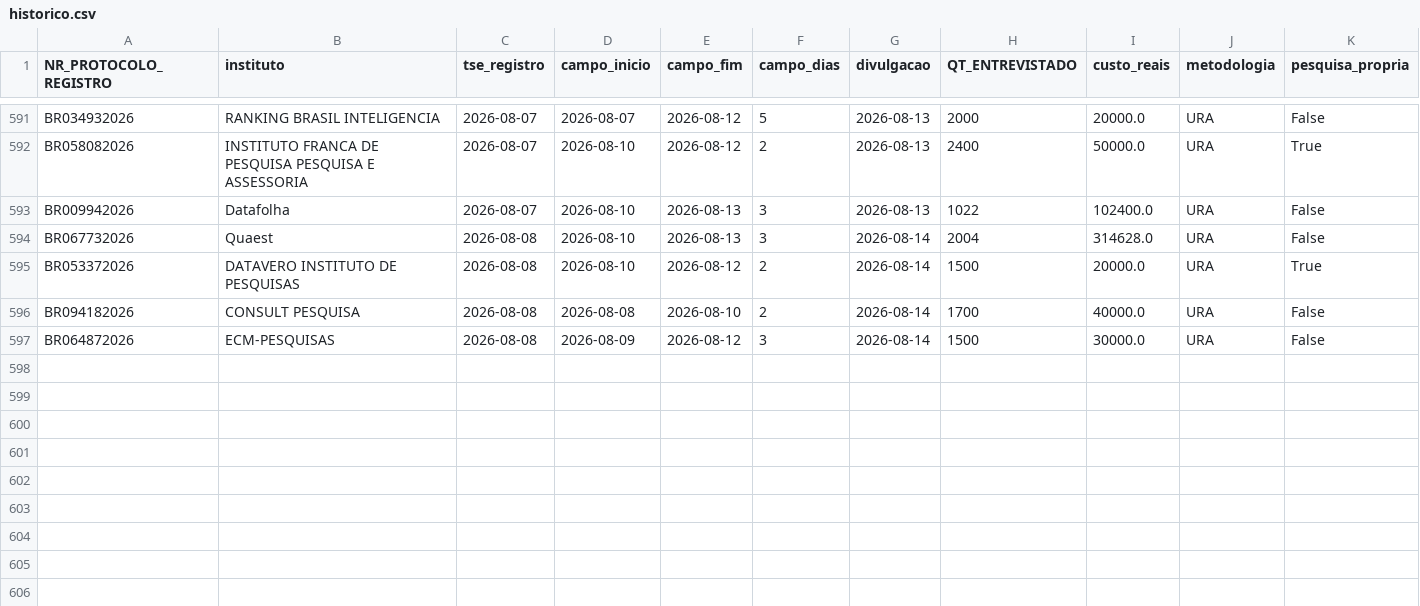
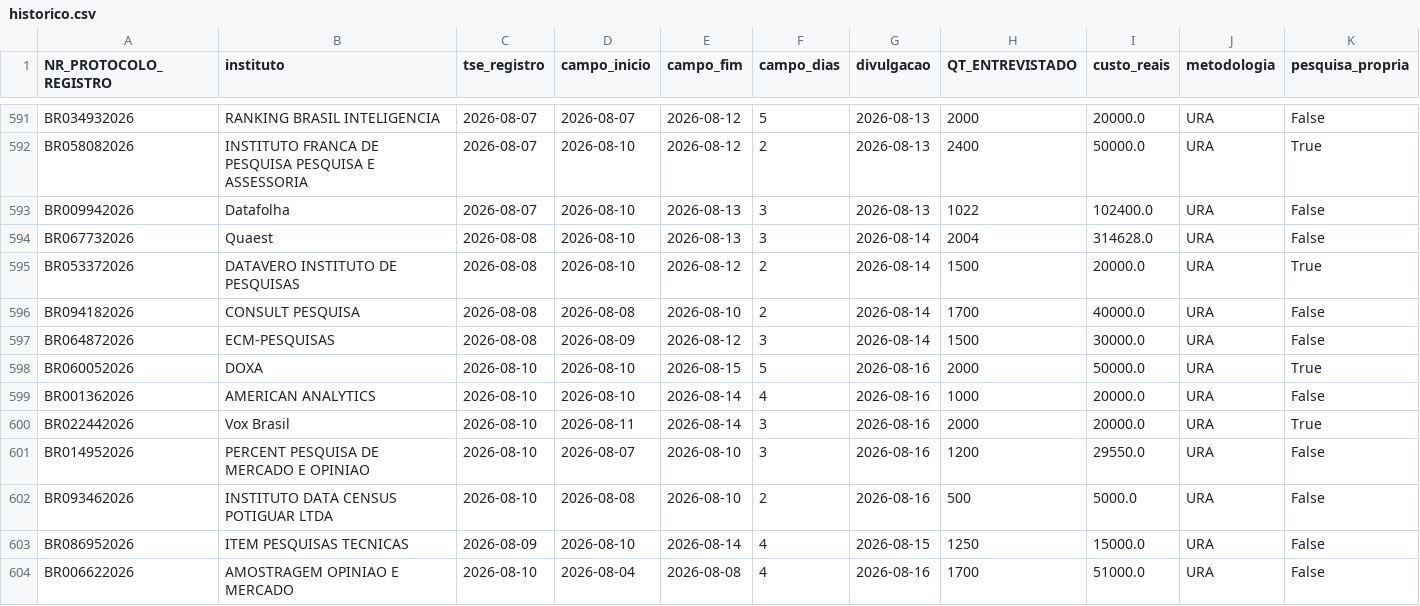
Before and after one commit to anac82/monitor-tse, a CSV file: data/historico.csv, drawn as a sheet; only a part is shown, gaps mark what is left out; rows hold the shown columns only; the diff names each change by its address in the sheet, - before the commit and + after, or states it on an @@ line.

```diff
--- a/data/historico.csv
+++ b/data/historico.csv
+row 598: BR060052026 | DOXA | 2026-08-10 | 2026-08-10 | 2026-08-15 | 5 | 2026-08-16 | 2000 | 50000.0 | URA | True
+row 599: BR001362026 | AMERICAN ANALYTICS | 2026-08-10 | 2026-08-10 | 2026-08-14 | 4 | 2026-08-16 | 1000 | 20000.0 | URA | False
+row 600: BR022442026 | Vox Brasil | 2026-08-10 | 2026-08-11 | 2026-08-14 | 3 | 2026-08-16 | 2000 | 20000.0 | URA | True
+row 601: BR014952026 | PERCENT PESQUISA DE MERCADO E OPINIAO | 2026-08-10 | 2026-08-07 | 2026-08-10 | 3 | 2026-08-16 | 1200 | 29550.0 | URA | False
+row 602: BR093462026 | INSTITUTO DATA CENSUS POTIGUAR LTDA | 2026-08-10 | 2026-08-08 | 2026-08-10 | 2 | 2026-08-16 | 500 | 5000.0 | URA | False
+row 603: BR086952026 | ITEM PESQUISAS TECNICAS | 2026-08-09 | 2026-08-10 | 2026-08-14 | 4 | 2026-08-15 | 1250 | 15000.0 | URA | False
+row 604: BR006622026 | AMOSTRAGEM OPINIAO E MERCADO | 2026-08-10 | 2026-08-04 | 2026-08-08 | 4 | 2026-08-16 | 1700 | 51000.0 | URA | False
```
Also changed, not shown: 4 other files.
